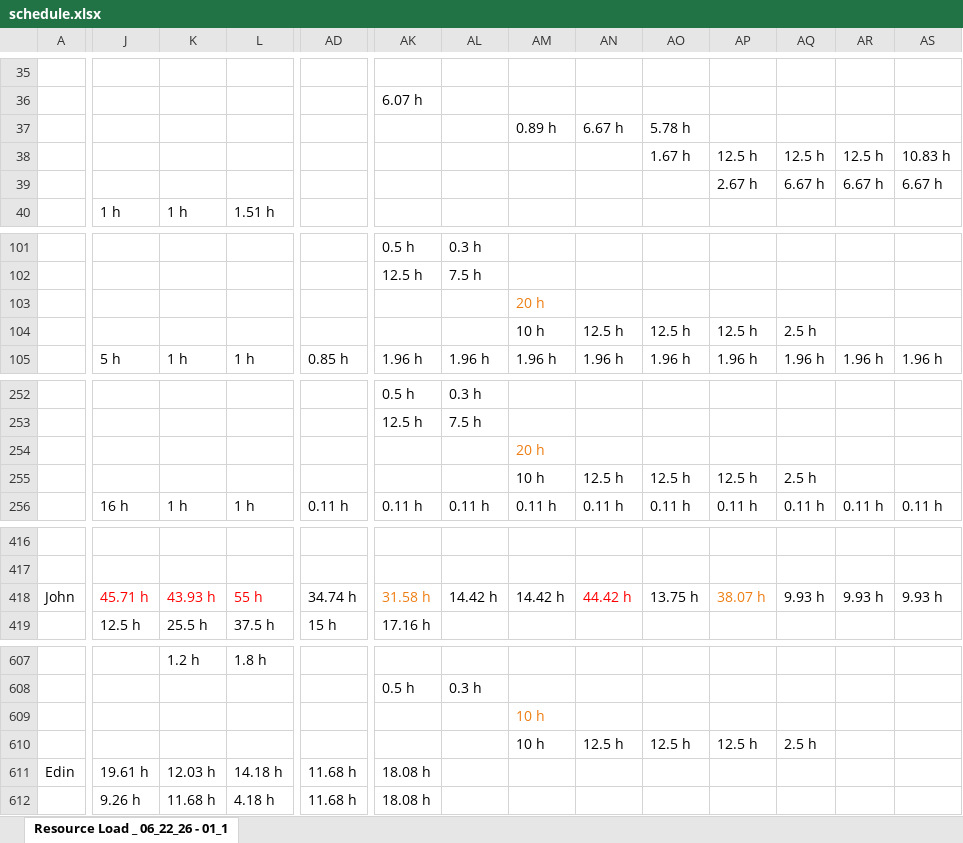
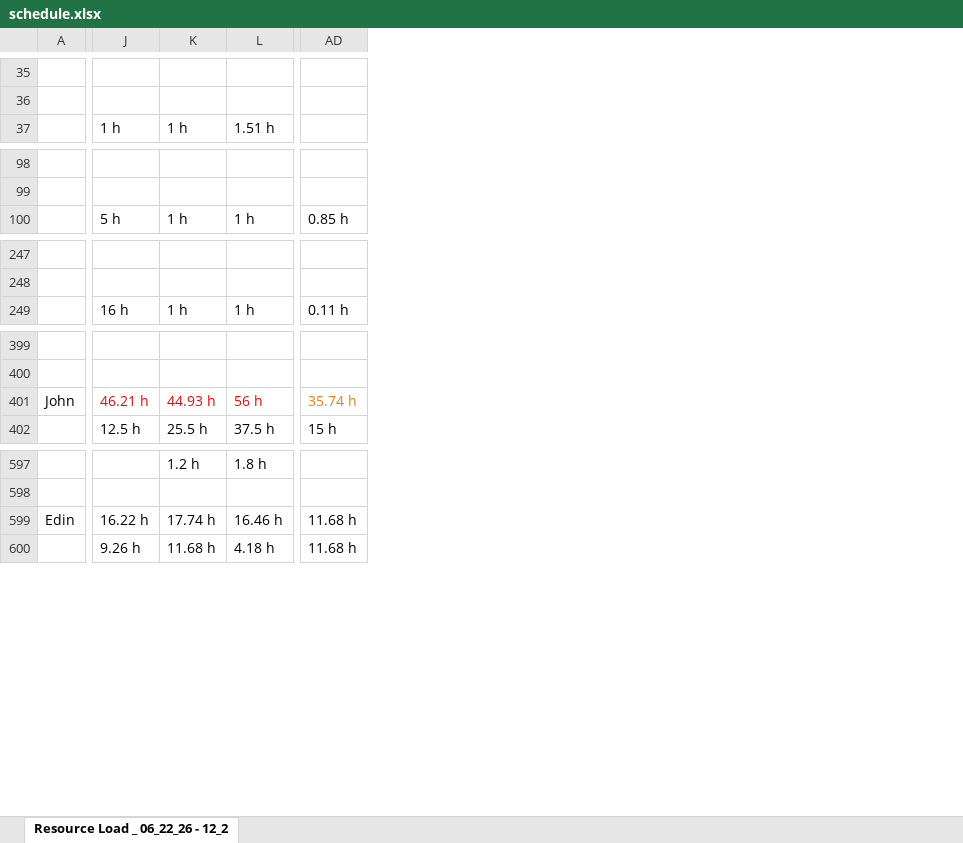
Before and after one commit to PMO-Cogsdale/ResourceSchedule, an Excel workbook: schedule.xlsx, sheet Resource Load _ 06_22_26 - 12_2, drawn as a sheet; only a part is shown, gaps mark what is left out; values as stored, in another font and other column widths than the file's, no borders; charts and pictures not drawn; removed rows and columns are numbered as before the commit, all else as after; rows hold the shown columns only; the diff covers the shown part only; the diff names each change by its address in the sheet, - before the commit and + after, or states it on an @@ line.

```diff
--- a/schedule.xlsx (sheet Resource Load _ 06_22_26 - 12_2)
+++ b/schedule.xlsx (sheet Resource Load _ 06_22_26 - 12_2)
-sheet tab: Resource Load _ 06_22_26 - 01_1
+sheet tab: Resource Load _ 06_22_26 - 12_2
-column AK, row 36: 6.07 h; rows 101-102: 0.5 h | 12.5 h; row 105: 1.96 h; rows 252-253: 0.5 h | 12.5 h; row 256: 0.11 h; rows 418-419: 31.58 h | 17.16 h; row 608: 0.5 h; rows 611-612: 18.08 h | 18.08 h
-column AL, rows 101-102: 0.3 h | 7.5 h; row 105: 1.96 h; rows 252-253: 0.3 h | 7.5 h; row 256: 0.11 h; row 418: 14.42 h; row 608: 0.3 h
-column AM, row 105: 1.96 h; row 256: 0.11 h; row 418: 14.42 h
-column AN, row 105: 1.96 h; row 256: 0.11 h; row 418: 44.42 h
-column AO, row 105: 1.96 h; row 256: 0.11 h; row 418: 13.75 h
-column AP, row 105: 1.96 h; row 256: 0.11 h; row 418: 38.07 h
-column AQ, row 105: 1.96 h; row 256: 0.11 h; row 418: 9.93 h
-column AR, row 105: 1.96 h; row 256: 0.11 h; row 418: 9.93 h
-column AS, row 105: 1.96 h; row 256: 0.11 h; row 418: 9.93 h
-row 37:  |  |  |  |  |  |  | 0.89 h | 6.67 h | 5.78 h
-row 38:  |  |  |  |  |  |  |  |  | 1.67 h | 12.5 h | 12.5 h | 12.5 h | 10.83 h
-row 39:  |  |  |  |  |  |  |  |  |  | 2.67 h | 6.67 h | 6.67 h | 6.67 h
-row 103:  |  |  |  |  |  |  | 20 h
-row 104:  |  |  |  |  |  |  | 10 h | 12.5 h | 12.5 h | 12.5 h | 2.5 h
-row 254:  |  |  |  |  |  |  | 20 h
-row 255:  |  |  |  |  |  |  | 10 h | 12.5 h | 12.5 h | 12.5 h | 2.5 h
-J401: 45.71 h
+J401: 46.21 h
-K401: 43.93 h
+K401: 44.93 h
-L401: 55 h
+L401: 56 h
-AD401: 34.74 h
+AD401: 35.74 h
-AD401 text colour: black
+AD401 text colour: #ED7D11
-row 609:  |  |  |  |  |  |  | 10 h
-row 610:  |  |  |  |  |  |  | 10 h | 12.5 h | 12.5 h | 12.5 h | 2.5 h
-J599: 19.61 h
+J599: 16.22 h
-K599: 12.03 h
+K599: 17.74 h
-L599: 14.18 h
+L599: 16.46 h
```
Also changed, not shown: 27 added rows, 32 removed rows, 142 edited cells and cell formats elsewhere in this sheet.
